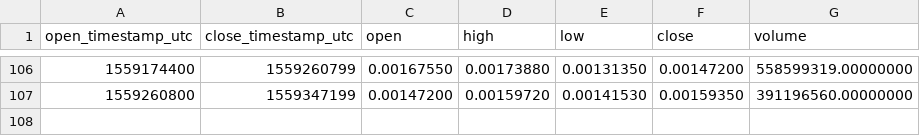
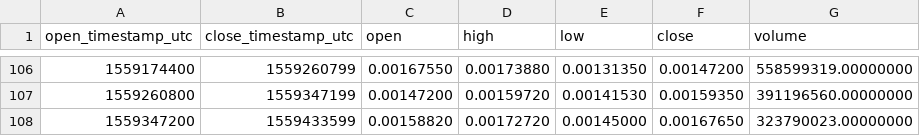
Before and after one commit to cryptobigbro/binance-BTTUSDC, a CSV file: binance-BTTUSDC-1d.csv, drawn as a sheet; only a part is shown, gaps mark what is left out.

```diff
--- a/binance-BTTUSDC-1d.csv
+++ b/binance-BTTUSDC-1d.csv
@@ -107 +107,2 @@ open_timestamp_utc,close_timestamp_utc,open,high,low,close,volume
 1559260800,1559347199,0.00147200,0.00159720,0.00141530,0.00159350,391196560.00000000
+1559347200,1559433599,0.00158820,0.00172720,0.00145000,0.00167650,323790023.00000000
```
Also changed, not shown: binance-BTTUSDC-1h.csv.
